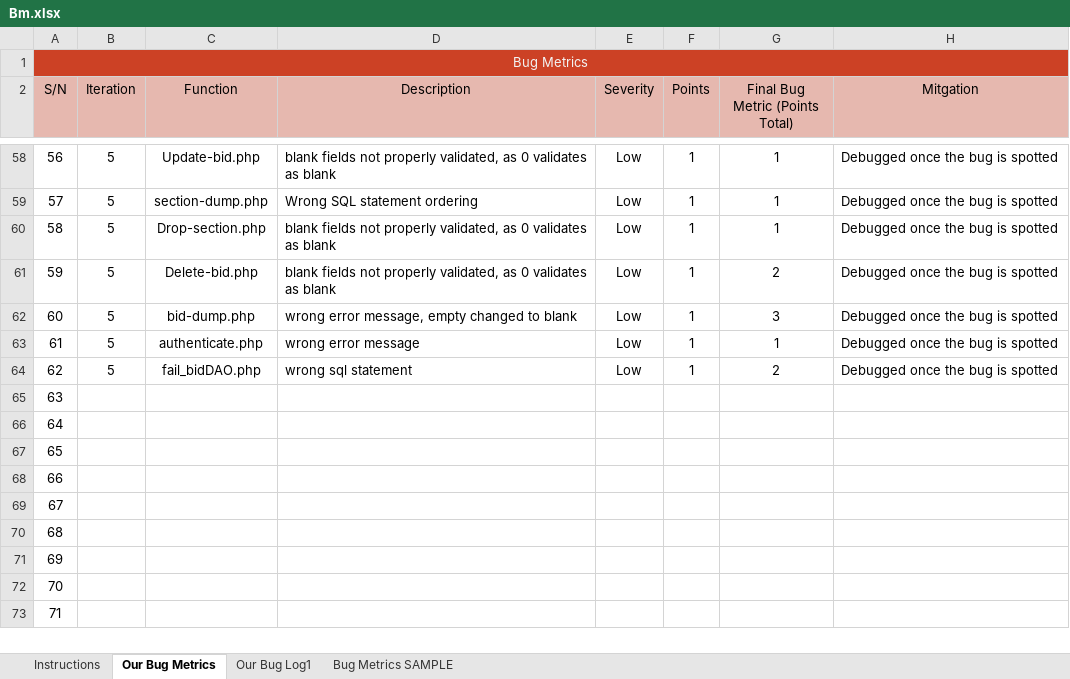
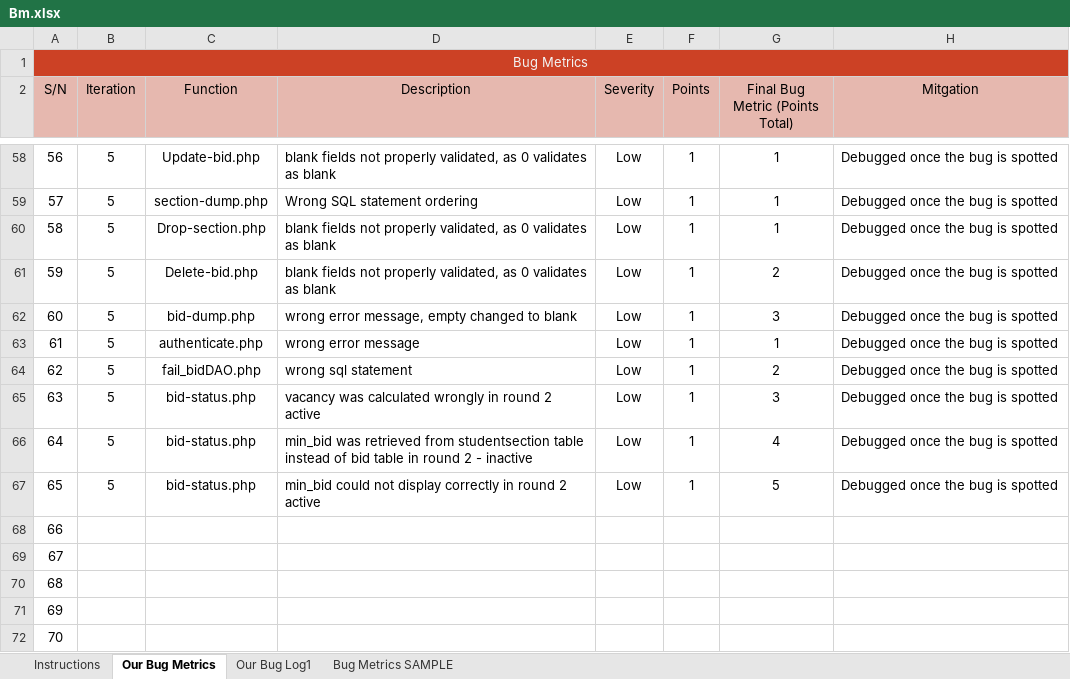
Before and after one commit to one-ice/IS212-Software-Project-Management, an Excel workbook: metrics/Bm.xlsx, sheet Our Bug Metrics, drawn as a sheet; only a part is shown, gaps mark what is left out; the shorter side is filled out with more unchanged rows; values as stored, in another font and other column widths than the file's, no borders; conditional formats not drawn; the diff names each change by its address in the sheet, - before the commit and + after, or states it on an @@ line.

```diff
--- a/metrics/Bm.xlsx (sheet Our Bug Metrics)
+++ b/metrics/Bm.xlsx (sheet Our Bug Metrics)
-B65:B67 (Iteration): (empty)
+B65:B67 (Iteration): 5
-C65:C67 (Function): (empty)
+C65:C67 (Function): bid-status.php
-D65 (Description): (empty)
+D65 (Description): vacancy was calculated wrongly in round 2 active
-E65:E67 (Severity): (empty)
+E65:E67 (Severity): Low
-F65:F67 (Points): (empty)
+F65:F67 (Points): 1
-G65 (Final Bug Metric (Points Total)): (empty)
+G65 (Final Bug Metric (Points Total)): 3
-H65:H67 (Mitgation): (empty)
+H65:H67 (Mitgation): Debugged once the bug is spotted
-D66 (Description): (empty)
+D66 (Description): min_bid was retrieved from studentsection table instead of bid table in round 2 - inactive
-G66 (Final Bug Metric (Points Total)): (empty)
+G66 (Final Bug Metric (Points Total)): 4
-D67 (Description): (empty)
+D67 (Description): min_bid could not display correctly in round 2 active
-G67 (Final Bug Metric (Points Total)): (empty)
+G67 (Final Bug Metric (Points Total)): 5
```
Also changed, not shown: sheet Our Bug Log1.
